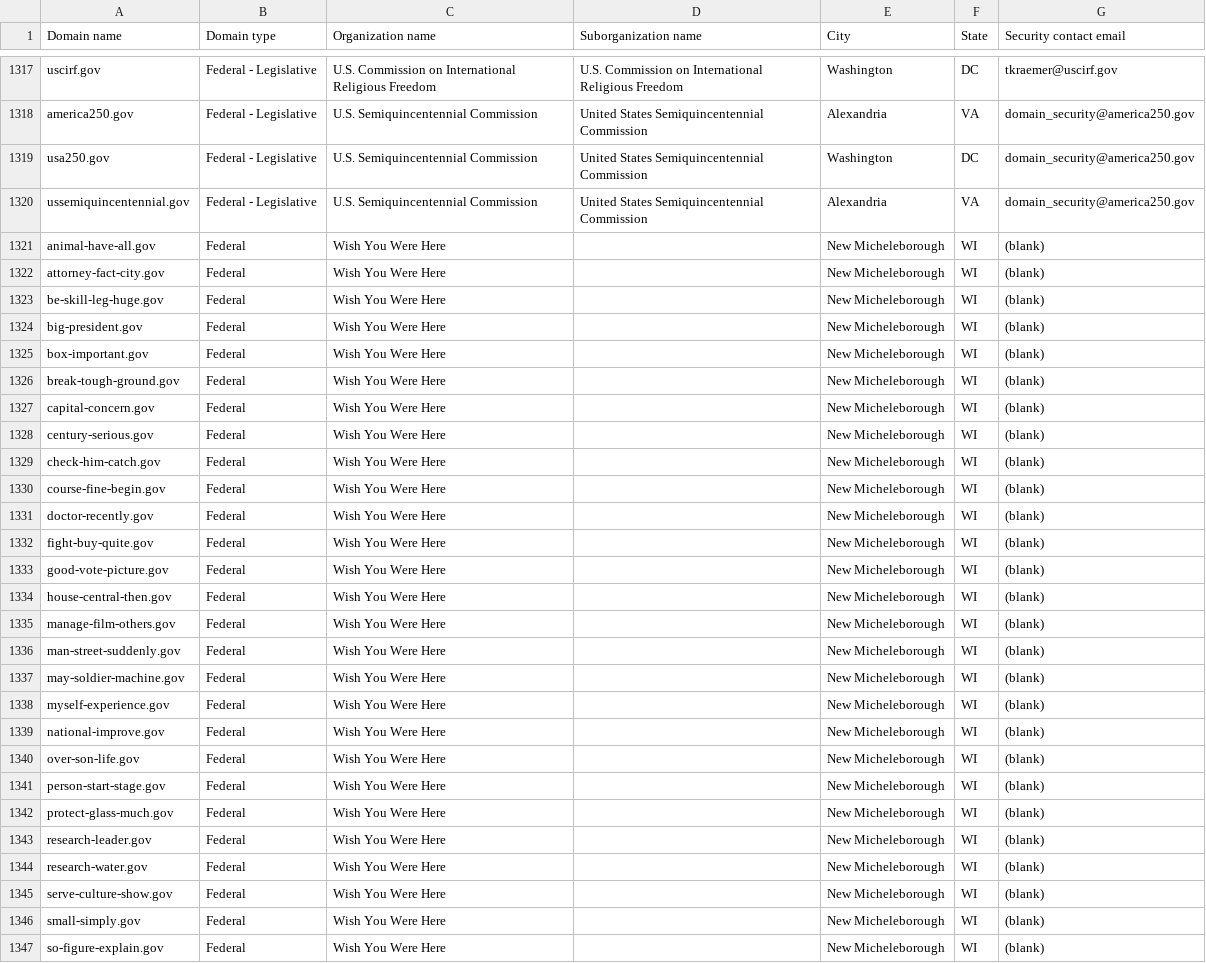
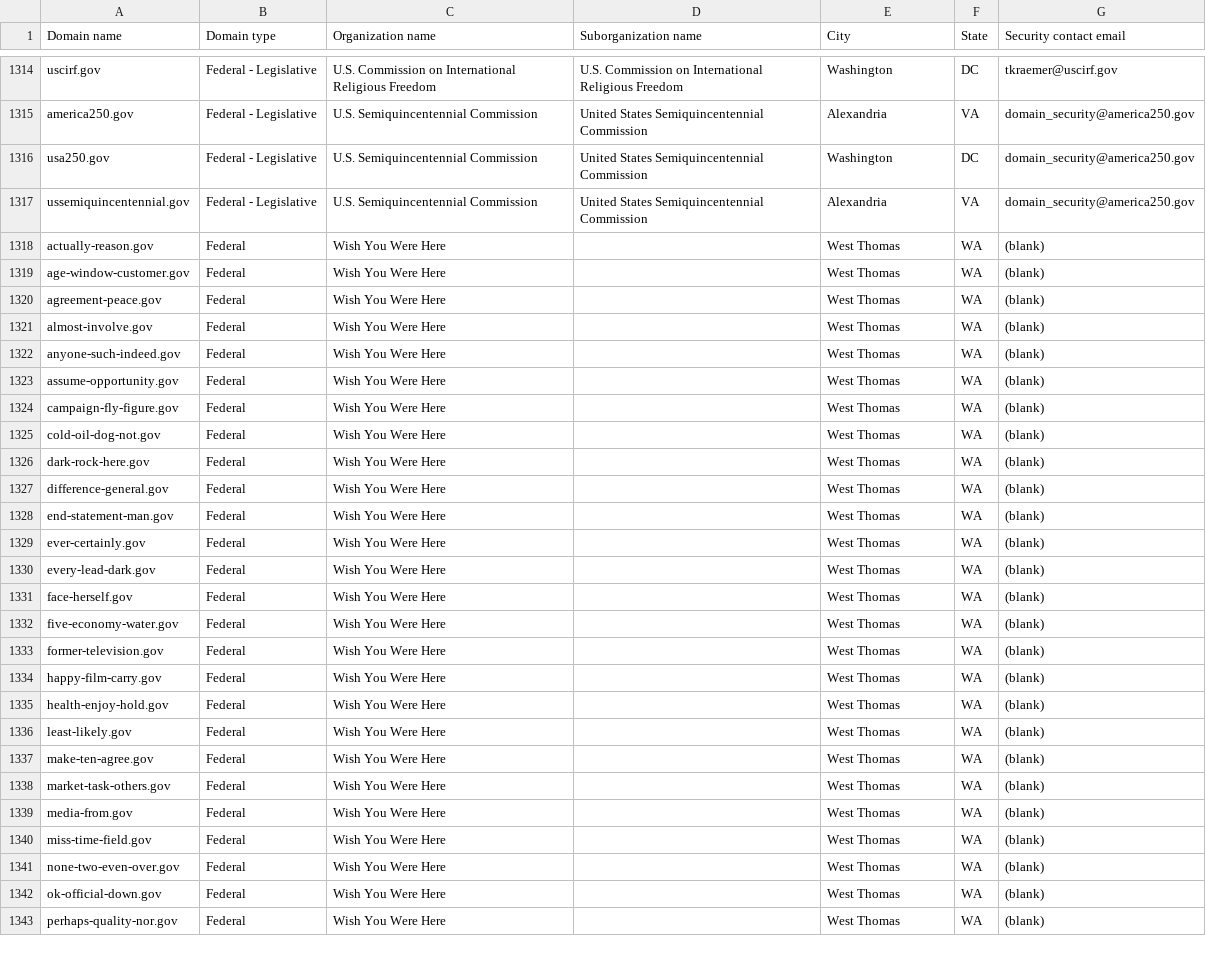
Before and after one commit to cisagov/dotgov-data-staging, a CSV file: current-federal-staging.csv, drawn as a sheet; only a part is shown, gaps mark what is left out; the diff covers the shown part only.

Commit message:
Flat: latest data (2026-09-10T11:51:21Z)

```diff
--- a/current-federal-staging.csv
+++ b/current-federal-staging.csv
@@ -1320,28 +1317,27 @@ usa250.gov,Federal - Legislative,U.S. Semiquincentennial Commission,United State
 ussemiquincentennial.gov,Federal - Legislative,U.S. Semiquincentennial Commission,United States Semiquincentennial Commission,Alexandria,VA,domain_security@america250.gov
-animal-have-all.gov,Federal,Wish You Were Here,,New Micheleborough,WI,(blank)
-attorney-fact-city.gov,Federal,Wish You Were Here,,New Micheleborough,WI,(blank)
-be-skill-leg-huge.gov,Federal,Wish You Were Here,,New Micheleborough,WI,(blank)
-big-president.gov,Federal,Wish You Were Here,,New Micheleborough,WI,(blank)
-box-important.gov,Federal,Wish You Were Here,,New Micheleborough,WI,(blank)
-break-tough-ground.gov,Federal,Wish You Were Here,,New Micheleborough,WI,(blank)
-capital-concern.gov,Federal,Wish You Were Here,,New Micheleborough,WI,(blank)
-century-serious.gov,Federal,Wish You Were Here,,New Micheleborough,WI,(blank)
-check-him-catch.gov,Federal,Wish You Were Here,,New Micheleborough,WI,(blank)
-course-fine-begin.gov,Federal,Wish You Were Here,,New Micheleborough,WI,(blank)
-doctor-recently.gov,Federal,Wish You Were Here,,New Micheleborough,WI,(blank)
-fight-buy-quite.gov,Federal,Wish You Were Here,,New Micheleborough,WI,(blank)
-good-vote-picture.gov,Federal,Wish You Were Here,,New Micheleborough,WI,(blank)
-house-central-then.gov,Federal,Wish You Were Here,,New Micheleborough,WI,(blank)
-manage-film-others.gov,Federal,Wish You Were Here,,New Micheleborough,WI,(blank)
-man-street-suddenly.gov,Federal,Wish You Were Here,,New Micheleborough,WI,(blank)
-may-soldier-machine.gov,Federal,Wish You Were Here,,New Micheleborough,WI,(blank)
-myself-experience.gov,Federal,Wish You Were Here,,New Micheleborough,WI,(blank)
-national-improve.gov,Federal,Wish You Were Here,,New Micheleborough,WI,(blank)
-over-son-life.gov,Federal,Wish You Were Here,,New Micheleborough,WI,(blank)
-person-start-stage.gov,Federal,Wish You Were Here,,New Micheleborough,WI,(blank)
-protect-glass-much.gov,Federal,Wish You Were Here,,New Micheleborough,WI,(blank)
-research-leader.gov,Federal,Wish You Were Here,,New Micheleborough,WI,(blank)
-research-water.gov,Federal,Wish You Were Here,,New Micheleborough,WI,(blank)
-serve-culture-show.gov,Federal,Wish You Were Here,,New Micheleborough,WI,(blank)
-small-simply.gov,Federal,Wish You Were Here,,New Micheleborough,WI,(blank)
-so-figure-explain.gov,Federal,Wish You Were Here,,New Micheleborough,WI,(blank)
+actually-reason.gov,Federal,Wish You Were Here,,West Thomas,WA,(blank)
+age-window-customer.gov,Federal,Wish You Were Here,,West Thomas,WA,(blank)
+agreement-peace.gov,Federal,Wish You Were Here,,West Thomas,WA,(blank)
+almost-involve.gov,Federal,Wish You Were Here,,West Thomas,WA,(blank)
+anyone-such-indeed.gov,Federal,Wish You Were Here,,West Thomas,WA,(blank)
+assume-opportunity.gov,Federal,Wish You Were Here,,West Thomas,WA,(blank)
+campaign-fly-figure.gov,Federal,Wish You Were Here,,West Thomas,WA,(blank)
+cold-oil-dog-not.gov,Federal,Wish You Were Here,,West Thomas,WA,(blank)
+dark-rock-here.gov,Federal,Wish You Were Here,,West Thomas,WA,(blank)
+difference-general.gov,Federal,Wish You Were Here,,West Thomas,WA,(blank)
+end-statement-man.gov,Federal,Wish You Were Here,,West Thomas,WA,(blank)
+ever-certainly.gov,Federal,Wish You Were Here,,West Thomas,WA,(blank)
+every-lead-dark.gov,Federal,Wish You Were Here,,West Thomas,WA,(blank)
+face-herself.gov,Federal,Wish You Were Here,,West Thomas,WA,(blank)
+five-economy-water.gov,Federal,Wish You Were Here,,West Thomas,WA,(blank)
+former-television.gov,Federal,Wish You Were Here,,West Thomas,WA,(blank)
+happy-film-carry.gov,Federal,Wish You Were Here,,West Thomas,WA,(blank)
+health-enjoy-hold.gov,Federal,Wish You Were Here,,West Thomas,WA,(blank)
+least-likely.gov,Federal,Wish You Were Here,,West Thomas,WA,(blank)
+make-ten-agree.gov,Federal,Wish You Were Here,,West Thomas,WA,(blank)
+market-task-others.gov,Federal,Wish You Were Here,,West Thomas,WA,(blank)
+media-from.gov,Federal,Wish You Were Here,,West Thomas,WA,(blank)
+miss-time-field.gov,Federal,Wish You Were Here,,West Thomas,WA,(blank)
+none-two-even-over.gov,Federal,Wish You Were Here,,West Thomas,WA,(blank)
+ok-official-down.gov,Federal,Wish You Were Here,,West Thomas,WA,(blank)
+perhaps-quality-nor.gov,Federal,Wish You Were Here,,West Thomas,WA,(blank)
```
Also changed, not shown: 1 added row, 3 removed rows and 24 edited cells elsewhere in this file, 1 other file.
